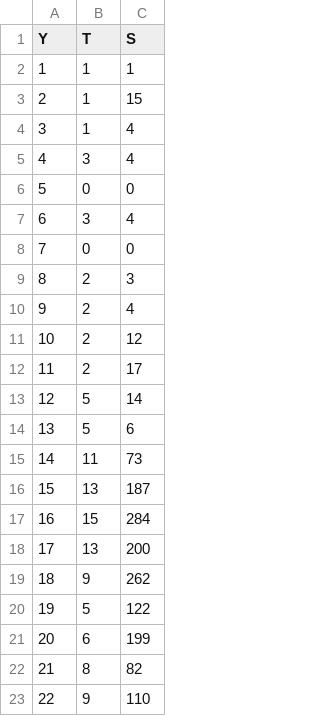
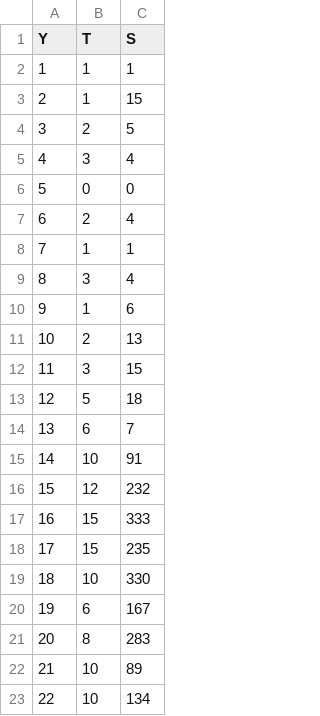
Before and after one commit to EricMarcon/Joppa, a CSV file: data/Lombrics.csv, drawn as a sheet; only a part is shown; the diff covers the shown part only.

Commit message:
Updated data

```diff
--- a/data/Lombrics.csv
+++ b/data/Lombrics.csv
@@ -3,21 +3,21 @@ Y;T;S
 2;1;15
-3;1;4
+3;2;5
 4;3;4
 5;0;0
-6;3;4
-7;0;0
-8;2;3
-9;2;4
-10;2;12
-11;2;17
-12;5;14
-13;5;6
-14;11;73
-15;13;187
-16;15;284
-17;13;200
-18;9;262
-19;5;122
-20;6;199
-21;8;82
-22;9;110
+6;2;4
+7;1;1
+8;3;4
+9;1;6
+10;2;13
+11;3;15
+12;5;18
+13;6;7
+14;10;91
+15;12;232
+16;15;333
+17;15;235
+18;10;330
+19;6;167
+20;8;283
+21;10;89
+22;10;134
```
Also changed, not shown: 34 edited cells elsewhere in this file, 2 other files.
